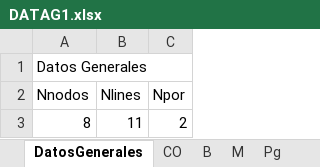
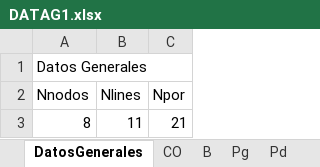
Before and after one commit to AntonMADA/Game-Theory-and-its-Impact-on-Economic-Profit-in-the-Electric-Power-Market, an Excel workbook: DATAG1.xlsx, sheet DatosGenerales, drawn as a sheet; values as stored, in another font and other column widths than the file's, no borders; the diff names each change by its address in the sheet, - before the commit and + after, or states it on an @@ line.

```diff
--- a/DATAG1.xlsx (sheet DatosGenerales)
+++ b/DATAG1.xlsx (sheet DatosGenerales)
-sheet tab: M
-C3 (Npor): 2
+C3 (Npor): 21
```
Also changed, not shown: sheet RESFLUJO, sheet RESPML, sheet RESPOT, sheet KO, sheet CO, sheet B, 1 more sheet, other sheet tabs, formulas that keep their value, 10 other files.
